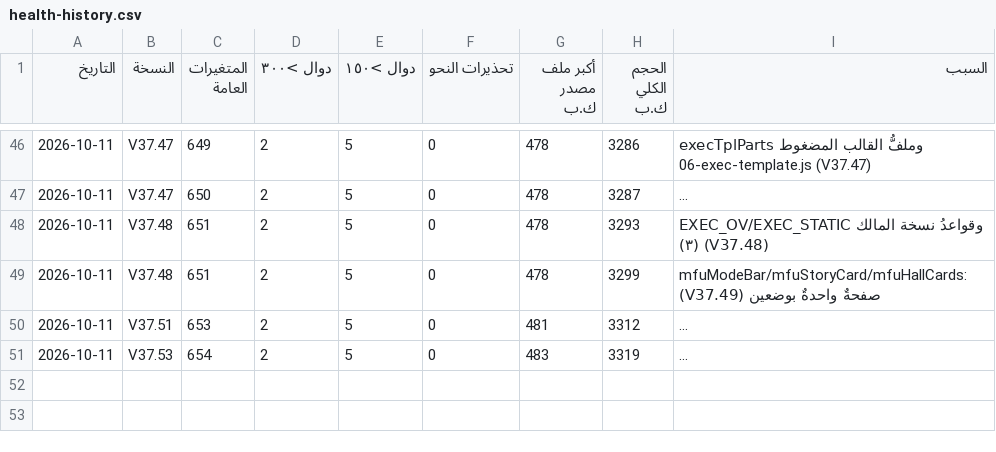
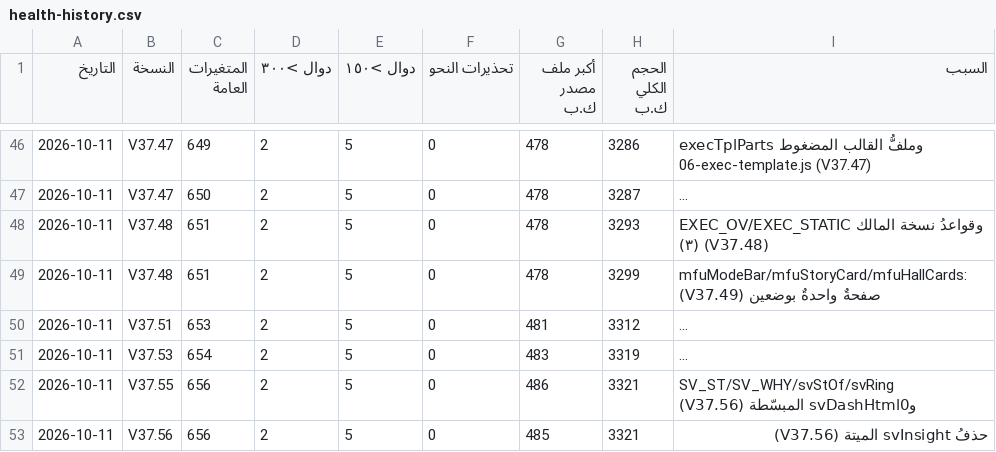
Before and after one commit to mhmdsfwt371/Project-survey, a CSV file: docs/health-history.csv, drawn as a sheet; only a part is shown, gaps mark what is left out; long unchanged cells end in …; the diff names each change by its address in the sheet, - before the commit and + after, or states it on an @@ line.

```diff
--- a/docs/health-history.csv
+++ b/docs/health-history.csv
+row 52: 2026-10-11 | V37.55 | 656 | 2 | 5 | 0 | 486 | 3321 | SV_ST/SV_WHY/svStOf/svRing وsvDashHtml0 المبسّطة (V37.56)
+row 53: 2026-10-11 | V37.56 | 656 | 2 | 5 | 0 | 485 | 3321 | حذفُ svInsight الميتة (V37.56)
```
Also changed, not shown: 28 other files.
